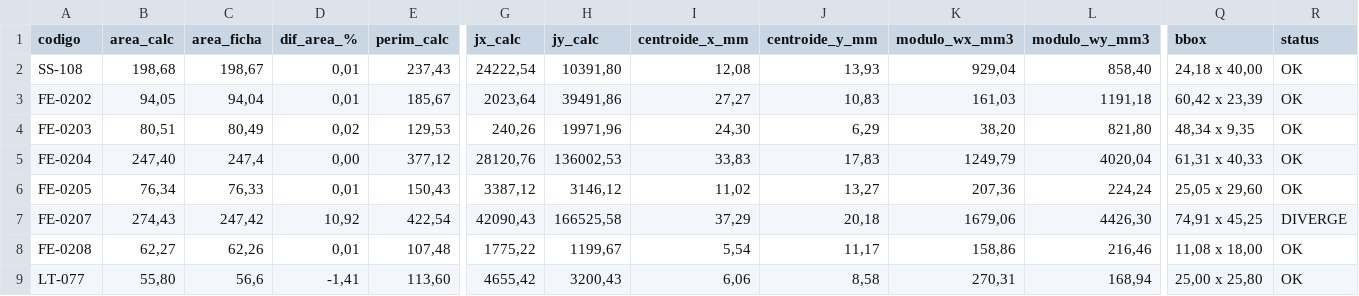
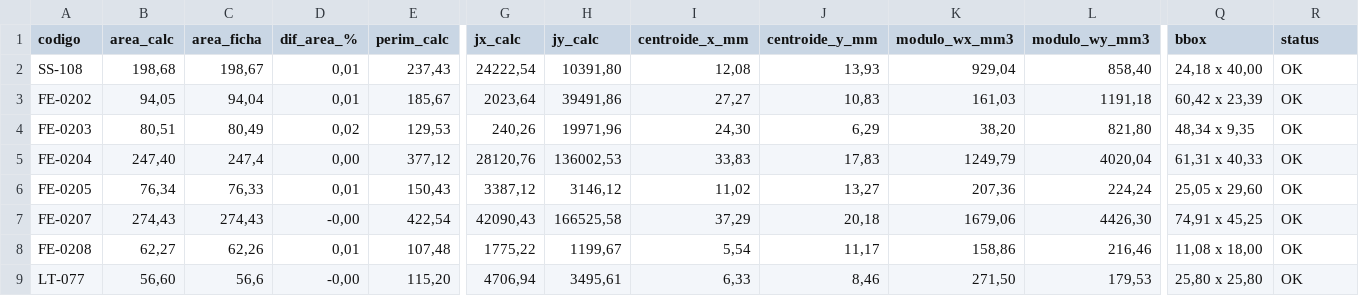
Before and after one commit to conexaoiatech/catalogo-tecnico, a CSV file: relatorios/calculo_dxf.csv, drawn as a sheet; only a part is shown, gaps mark what is left out; the diff names each change by its address in the sheet, - before the commit and + after, or states it on an @@ line.

```diff
--- a/relatorios/calculo_dxf.csv
+++ b/relatorios/calculo_dxf.csv
-C7 (area_ficha): 247,42
+C7 (area_ficha): 274,43
-D7 (dif_area_%): 10,92
+D7 (dif_area_%): -0,00
-R7 (status): DIVERGE
+R7 (status): OK
-B9 (area_calc): 55,80
+B9 (area_calc): 56,60
-D9 (dif_area_%): -1,41
+D9 (dif_area_%): -0,00
-E9 (perim_calc): 113,60
+E9 (perim_calc): 115,20
-G9 (jx_calc): 4655,42
+G9 (jx_calc): 4706,94
-H9 (jy_calc): 3200,43
+H9 (jy_calc): 3495,61
-I9 (centroide_x_mm): 6,06
+I9 (centroide_x_mm): 6,33
-J9 (centroide_y_mm): 8,58
+J9 (centroide_y_mm): 8,46
-K9 (modulo_wx_mm3): 270,31
+K9 (modulo_wx_mm3): 271,50
-L9 (modulo_wy_mm3): 168,94
+L9 (modulo_wy_mm3): 179,53
-Q9 (bbox): 25,00 x 25,80
+Q9 (bbox): 25,80 x 25,80
```
Also changed, not shown: relatorios/fichas_lidas.csv, 4 other files.
